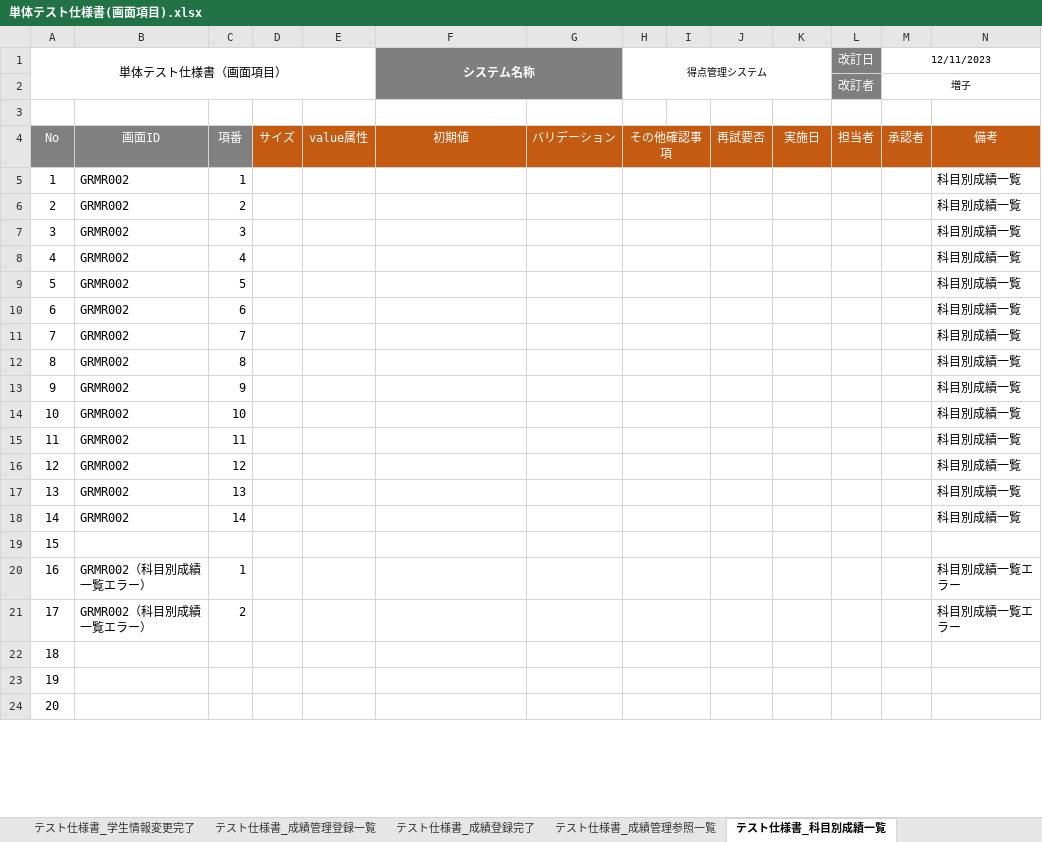
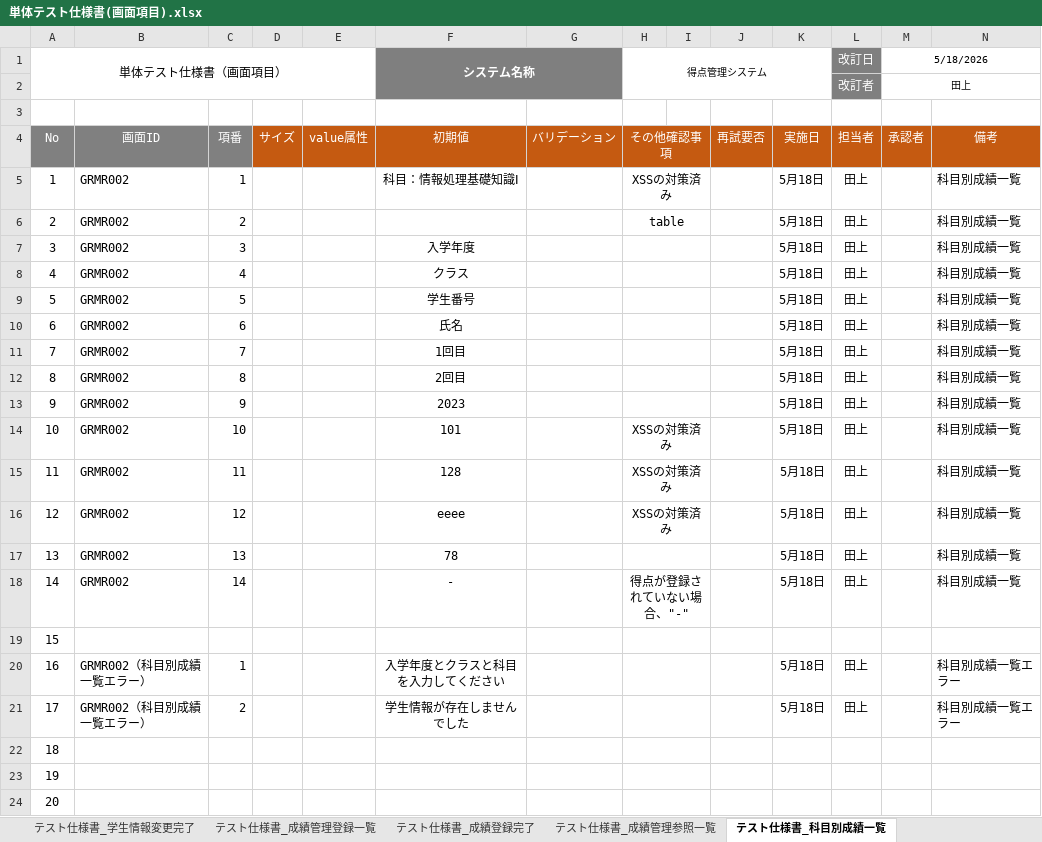
Before and after one commit to shoma0524/gamityansoftware, an Excel workbook: 単体テスト仕様書(画面項目).xlsx, sheet テスト仕様書_科目別成績一覧, drawn as a sheet; only a part is shown; values as stored, in another font and other column widths than the file's, no borders; the diff names each change by its address in the sheet, - before the commit and + after, or states it on an @@ line.

```diff
--- a/単体テスト仕様書(画面項目).xlsx (sheet テスト仕様書_科目別成績一覧)
+++ b/単体テスト仕様書(画面項目).xlsx (sheet テスト仕様書_科目別成績一覧)
-M1: 12/11/2023
+M1: 5/18/2026
-M2 (5/18/2026): 増子
+M2 (5/18/2026): 田上
-F5 (システム名称): (empty)
+F5 (システム名称): 科目：情報処理基礎知識Ⅰ
-H5 (得点管理システム): (empty)
+H5 (得点管理システム): XSSの対策済み
-K5:K18: (empty)
+K5:K18: 5月18日
-L5:L18 (改訂日): (empty)
+L5:L18 (改訂日): 田上
-H6 (得点管理システム): (empty)
+H6 (得点管理システム): table
-F7 (システム名称): (empty)
+F7 (システム名称): 入学年度
-F8 (システム名称): (empty)
+F8 (システム名称): クラス
-F9 (システム名称): (empty)
+F9 (システム名称): 学生番号
-F10 (システム名称): (empty)
+F10 (システム名称): 氏名
-F11 (システム名称): (empty)
+F11 (システム名称): 1回目
-F12 (システム名称): (empty)
+F12 (システム名称): 2回目
-F13 (システム名称): (empty)
+F13 (システム名称): 2023
-F14 (システム名称): (empty)
+F14 (システム名称): 101
-H14:H16 (得点管理システム): (empty)
+H14:H16 (得点管理システム): XSSの対策済み
-F15 (システム名称): (empty)
+F15 (システム名称): 128
-F16 (システム名称): (empty)
+F16 (システム名称): eeee
-F17 (システム名称): (empty)
+F17 (システム名称): 78
-F18 (システム名称): (empty)
+F18 (システム名称): -
-H18 (得点管理システム): (empty)
+H18 (得点管理システム): 得点が登録されていない場合、"-"
-F20 (システム名称): (empty)
+F20 (システム名称): 入学年度とクラスと科目を入力してください
-K20:K21: (empty)
+K20:K21: 5月18日
-L20:L21 (改訂日): (empty)
+L20:L21 (改訂日): 田上
-F21 (システム名称): (empty)
+F21 (システム名称): 学生情報が存在しませんでした
```
Also changed, not shown: sheet テスト仕様書_成績管理登録一覧, sheet テスト仕様書_成績管理参照一覧, sheet テスト仕様書_学生別成績一覧, sheet テスト仕様書_成績登録完了, 11 other files.
